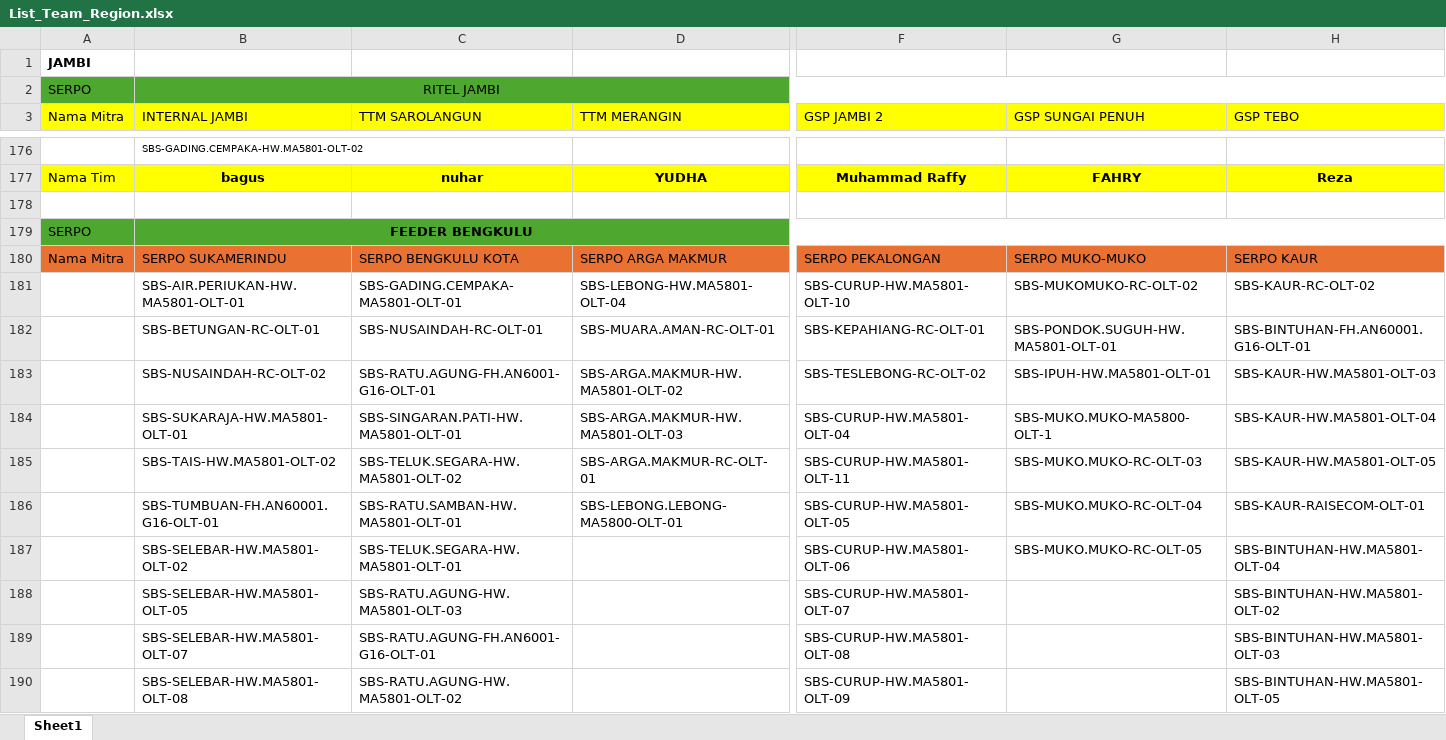
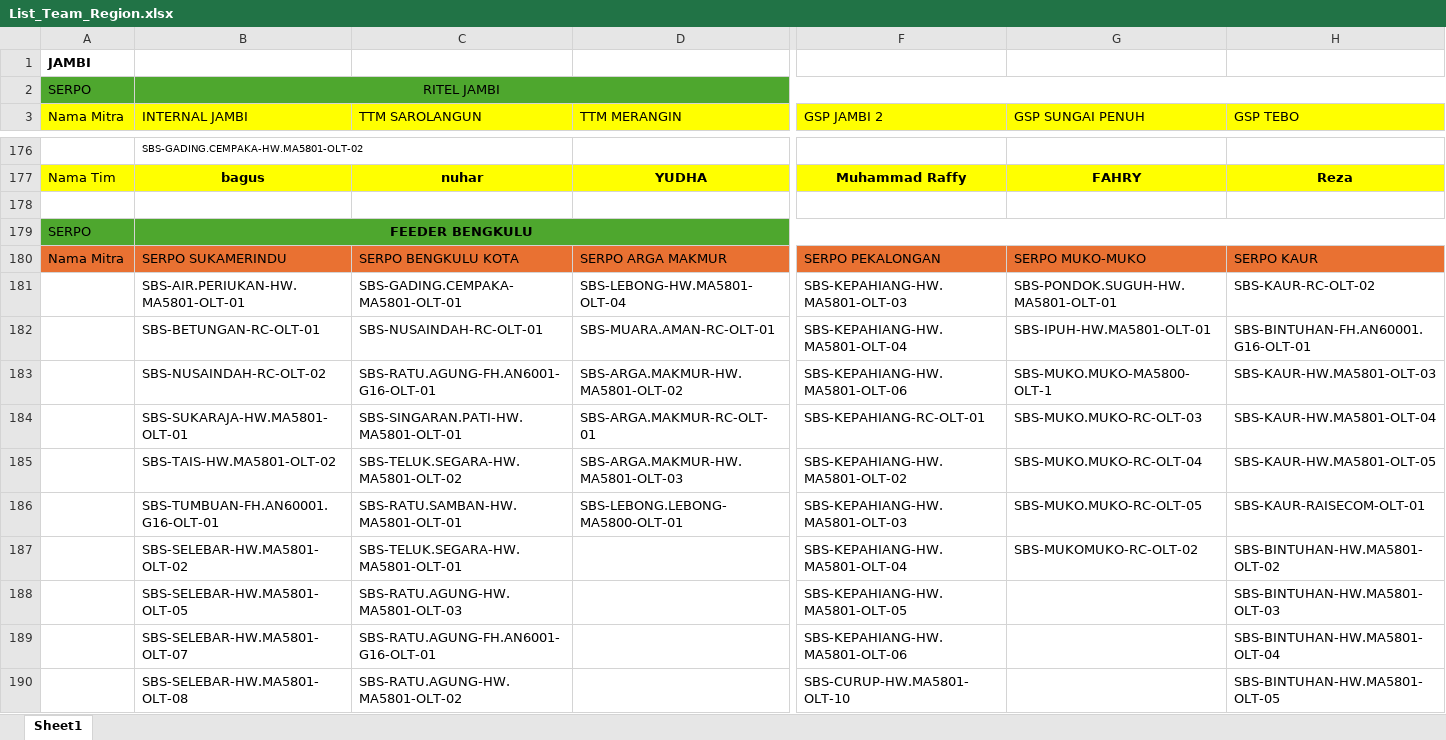
Before and after one commit to muhammadyosa/iconritel, an Excel workbook: public/data/List_Team_Region.xlsx, sheet Sheet1, drawn as a sheet; only a part is shown, gaps mark what is left out; values as stored, in another font and other column widths than the file's, no borders; conditional formats and table styles not drawn; the diff covers the shown part only; the diff names each change by its address in the sheet, - before the commit and + after, or states it on an @@ line.

```diff
--- a/public/data/List_Team_Region.xlsx (sheet Sheet1)
+++ b/public/data/List_Team_Region.xlsx (sheet Sheet1)
-F181 (GSP JAMBI 2): SBS-CURUP-HW.MA5801-OLT-10
+F181 (GSP JAMBI 2): SBS-KEPAHIANG-HW.MA5801-OLT-03
-G181 (GSP SUNGAI PENUH): SBS-MUKOMUKO-RC-OLT-02
+G181 (GSP SUNGAI PENUH): SBS-PONDOK.SUGUH-HW.MA5801-OLT-01
-F182 (GSP JAMBI 2): SBS-KEPAHIANG-RC-OLT-01
+F182 (GSP JAMBI 2): SBS-KEPAHIANG-HW.MA5801-OLT-04
-G182 (GSP SUNGAI PENUH): SBS-PONDOK.SUGUH-HW.MA5801-OLT-01
+G182 (GSP SUNGAI PENUH): SBS-IPUH-HW.MA5801-OLT-01
-F183 (GSP JAMBI 2): SBS-TESLEBONG-RC-OLT-02
+F183 (GSP JAMBI 2): SBS-KEPAHIANG-HW.MA5801-OLT-06
-G183 (GSP SUNGAI PENUH): SBS-IPUH-HW.MA5801-OLT-01
+G183 (GSP SUNGAI PENUH): SBS-MUKO.MUKO-MA5800-OLT-1
-D184 (TTM MERANGIN): SBS-ARGA.MAKMUR-HW.MA5801-OLT-03
+D184 (TTM MERANGIN): SBS-ARGA.MAKMUR-RC-OLT-01
-F184 (GSP JAMBI 2): SBS-CURUP-HW.MA5801-OLT-04
+F184 (GSP JAMBI 2): SBS-KEPAHIANG-RC-OLT-01
-G184 (GSP SUNGAI PENUH): SBS-MUKO.MUKO-MA5800-OLT-1
+G184 (GSP SUNGAI PENUH): SBS-MUKO.MUKO-RC-OLT-03
-D185 (TTM MERANGIN): SBS-ARGA.MAKMUR-RC-OLT-01
+D185 (TTM MERANGIN): SBS-ARGA.MAKMUR-HW.MA5801-OLT-03
-F185 (GSP JAMBI 2): SBS-CURUP-HW.MA5801-OLT-11
+F185 (GSP JAMBI 2): SBS-KEPAHIANG-HW.MA5801-OLT-02
-G185 (GSP SUNGAI PENUH): SBS-MUKO.MUKO-RC-OLT-03
+G185 (GSP SUNGAI PENUH): SBS-MUKO.MUKO-RC-OLT-04
-F186 (GSP JAMBI 2): SBS-CURUP-HW.MA5801-OLT-05
+F186 (GSP JAMBI 2): SBS-KEPAHIANG-HW.MA5801-OLT-03
-G186 (GSP SUNGAI PENUH): SBS-MUKO.MUKO-RC-OLT-04
+G186 (GSP SUNGAI PENUH): SBS-MUKO.MUKO-RC-OLT-05
-F187 (GSP JAMBI 2): SBS-CURUP-HW.MA5801-OLT-06
+F187 (GSP JAMBI 2): SBS-KEPAHIANG-HW.MA5801-OLT-04
-G187 (GSP SUNGAI PENUH): SBS-MUKO.MUKO-RC-OLT-05
+G187 (GSP SUNGAI PENUH): SBS-MUKOMUKO-RC-OLT-02
-H187 (GSP TEBO): SBS-BINTUHAN-HW.MA5801-OLT-04
+H187 (GSP TEBO): SBS-BINTUHAN-HW.MA5801-OLT-02
-F188 (GSP JAMBI 2): SBS-CURUP-HW.MA5801-OLT-07
+F188 (GSP JAMBI 2): SBS-KEPAHIANG-HW.MA5801-OLT-05
-H188 (GSP TEBO): SBS-BINTUHAN-HW.MA5801-OLT-02
+H188 (GSP TEBO): SBS-BINTUHAN-HW.MA5801-OLT-03
-F189 (GSP JAMBI 2): SBS-CURUP-HW.MA5801-OLT-08
+F189 (GSP JAMBI 2): SBS-KEPAHIANG-HW.MA5801-OLT-06
-H189 (GSP TEBO): SBS-BINTUHAN-HW.MA5801-OLT-03
+H189 (GSP TEBO): SBS-BINTUHAN-HW.MA5801-OLT-04
-F190 (GSP JAMBI 2): SBS-CURUP-HW.MA5801-OLT-09
+F190 (GSP JAMBI 2): SBS-CURUP-HW.MA5801-OLT-10
```
Also changed, not shown: 1 added row, 12 edited cells and cell formats elsewhere in this sheet.
